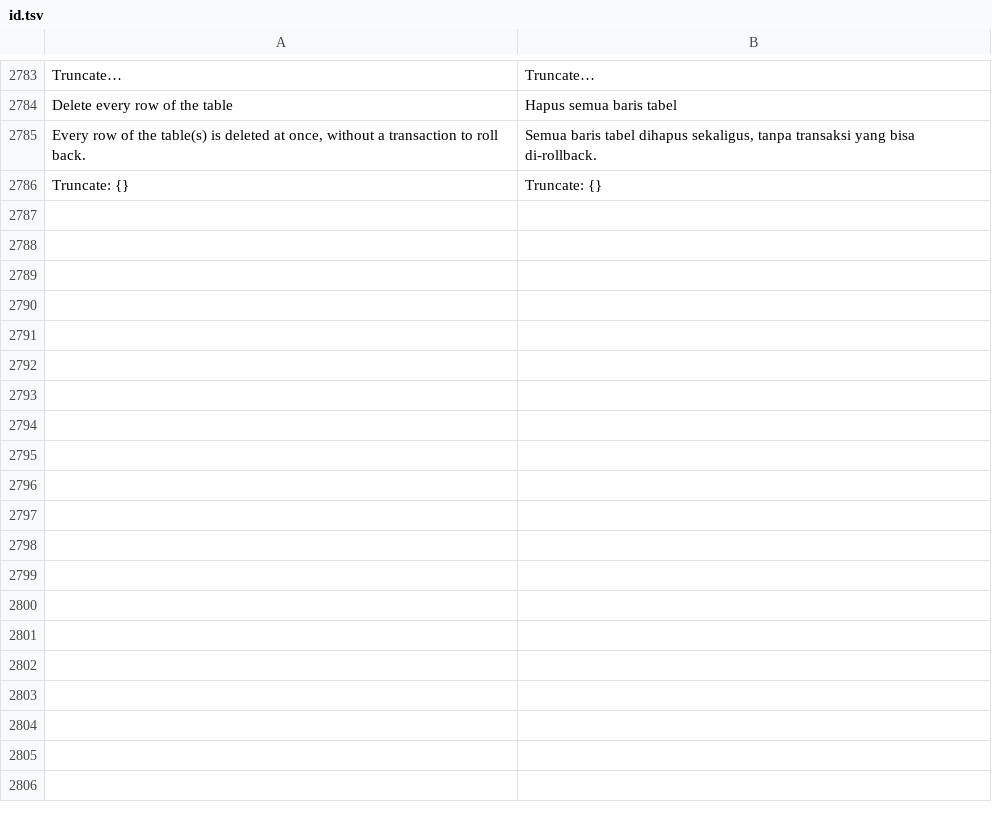
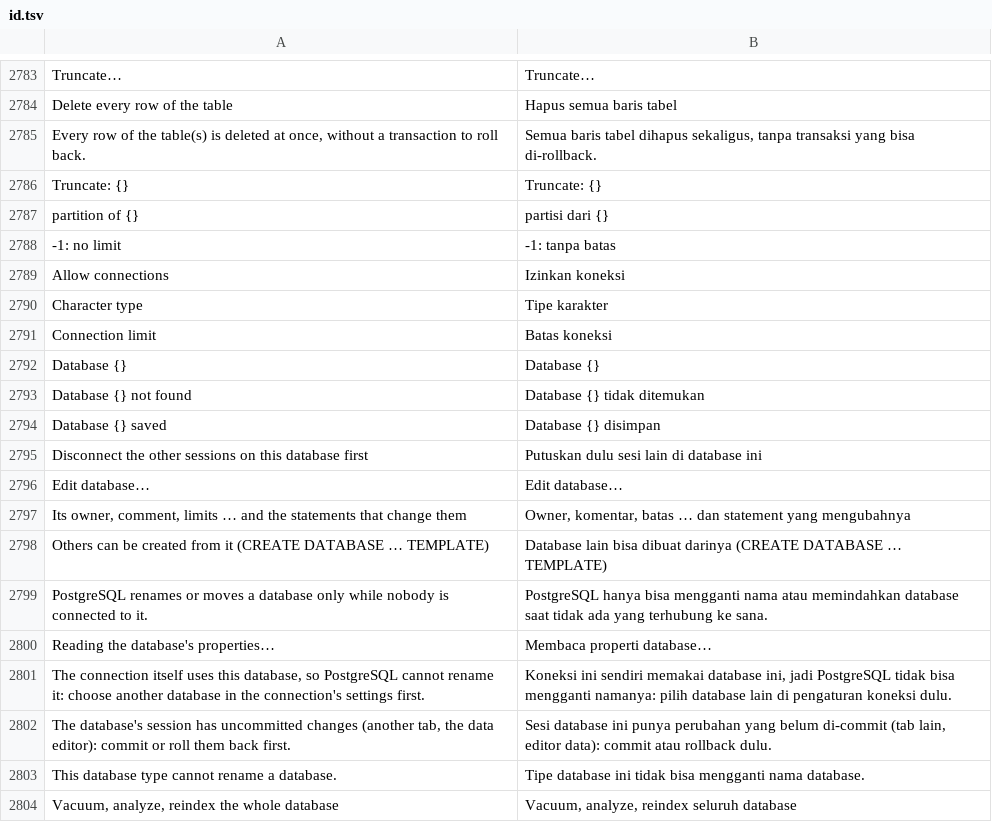
Before and after one commit to ilhamnadhif/dbiji, a TSV file: crates/dbiji-core/locales/id.tsv, drawn as a sheet; only a part is shown, gaps mark what is left out.

```diff
--- a/crates/dbiji-core/locales/id.tsv
+++ b/crates/dbiji-core/locales/id.tsv
@@ -2786 +2786,19 @@ Every row of the table(s) is deleted at once, without a transaction to roll back
 Truncate: {}	Truncate: {}
+partition of {}	partisi dari {}
+-1: no limit	-1: tanpa batas
+Allow connections	Izinkan koneksi
+Character type	Tipe karakter
+Connection limit	Batas koneksi
+Database {}	Database {}
+Database {} not found	Database {} tidak ditemukan
+Database {} saved	Database {} disimpan
+Disconnect the other sessions on this database first	Putuskan dulu sesi lain di database ini
+Edit database…	Edit database…
+Its owner, comment, limits … and the statements that change them	Owner, komentar, batas … dan statement yang mengubahnya
+Others can be created from it (CREATE DATABASE … TEMPLATE)	Database lain bisa dibuat darinya (CREATE DATABASE … TEMPLATE)
+PostgreSQL renames or moves a database only while nobody is connected to it.	PostgreSQL hanya bisa mengganti nama atau memindahkan database saat tidak ada yang terhubung ke sana.
+Reading the database's properties…	Membaca properti database…
+The connection itself uses this database, so PostgreSQL cannot rename it: choose another database in the connection's settings first.	Koneksi ini sendiri memakai database ini, jadi PostgreSQL tidak bisa mengganti namanya: pilih database lain di pengaturan koneksi dulu.
+The database's session has uncommitted changes (another tab, the data editor): commit or roll them back first.	Sesi database ini punya perubahan yang belum di-commit (tab lain, editor data): commit atau rollback dulu.
+This database type cannot rename a database.	Tipe database ini tidak bisa mengganti nama database.
+Vacuum, analyze, reindex the whole database	Vacuum, analyze, reindex seluruh database
```
Also changed, not shown: 25 other files.
